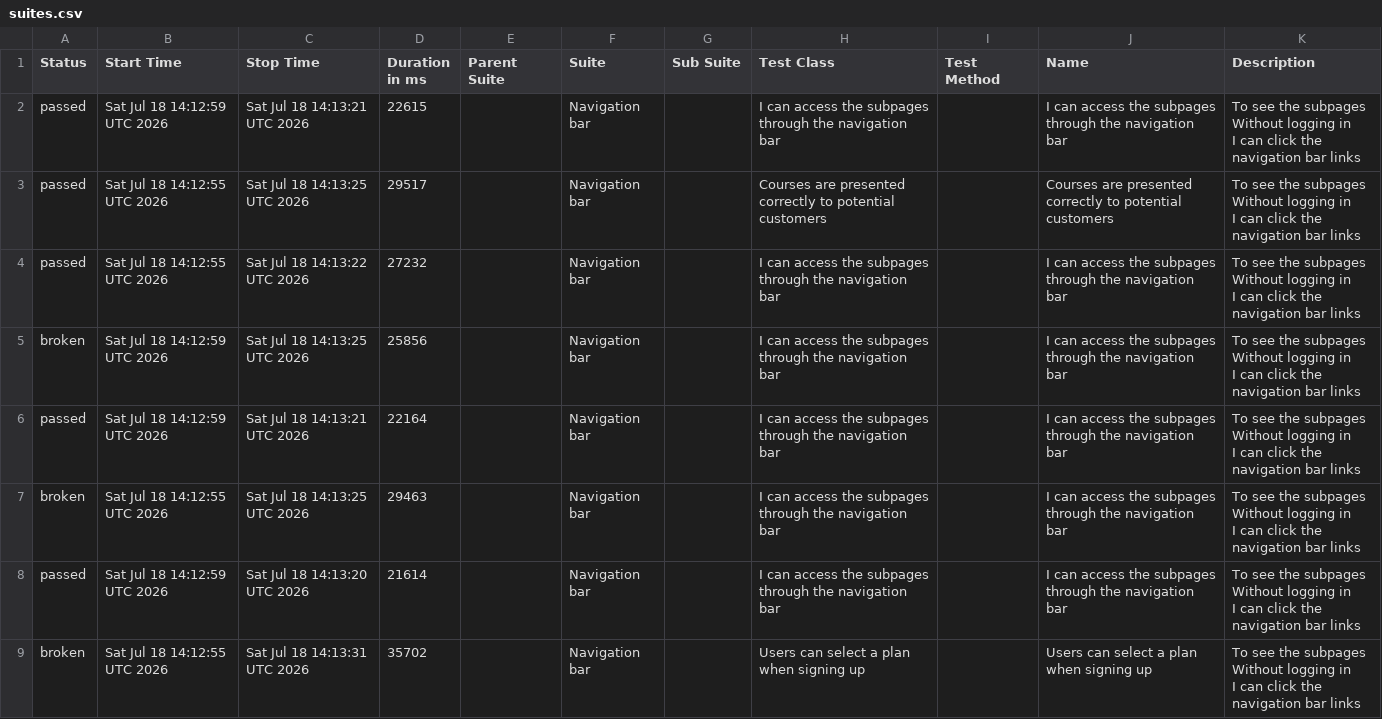
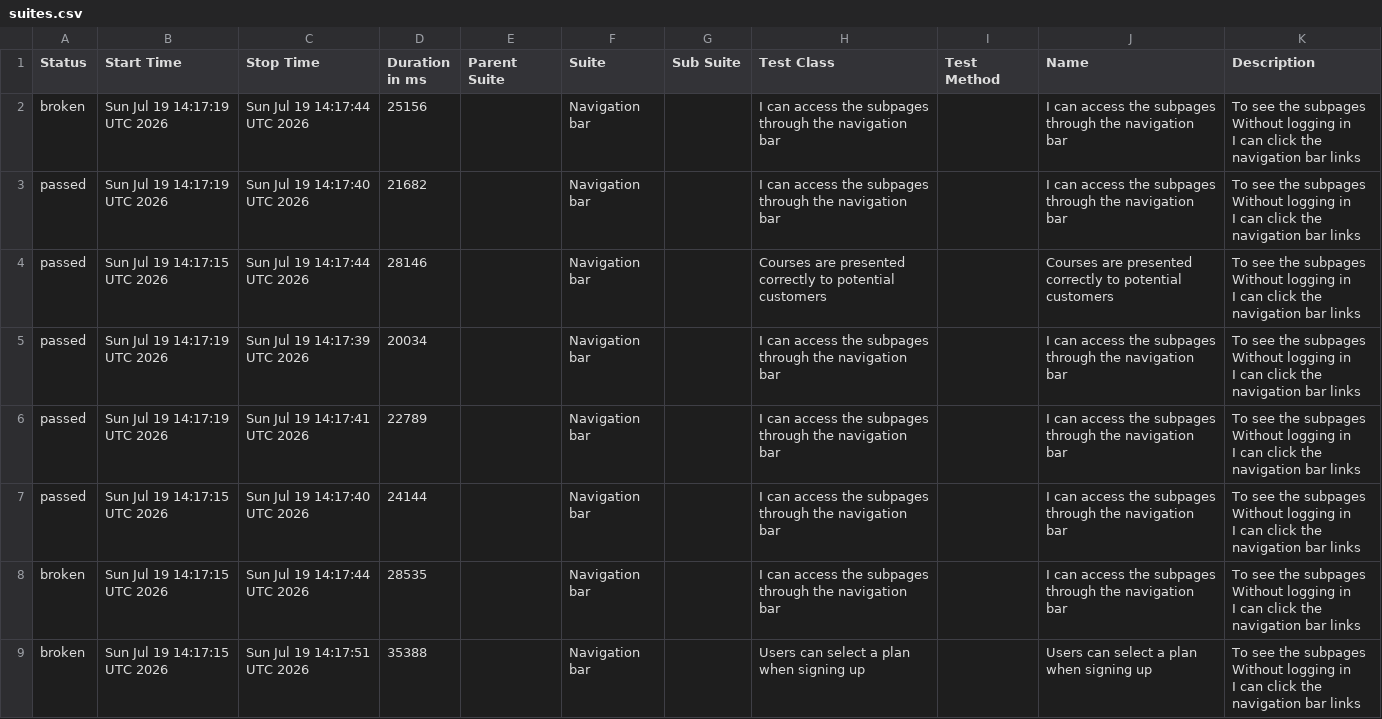
Before and after one commit to ingmarcela27/ci-reporting-building-block, a CSV file: allureReport/data/suites.csv, drawn as a sheet.

```diff
--- a/allureReport/data/suites.csv
+++ b/allureReport/data/suites.csv
@@ -1,25 +1,25 @@
 "Status","Start Time","Stop Time","Duration in ms","Parent Suite","Suite","Sub Suite","Test Class","Test Method","Name","Description"
-"passed","Sat Jul 18 14:12:59 UTC 2026","Sat Jul 18 14:13:21 UTC 2026","22615","","Navigation bar","","I can access the subpages through the navigation bar","","I can access the subpages through the navigation bar","  To see the subpages
-  Without logging in
-  I can click the navigation bar links"
-"passed","Sat Jul 18 14:12:55 UTC 2026","Sat Jul 18 14:13:25 UTC 2026","29517","","Navigation bar","","Courses are presented correctly to potential customers","","Courses are presented correctly to potential customers","  To see the subpages
-  Without logging in
-  I can click the navigation bar links"
-"passed","Sat Jul 18 14:12:55 UTC 2026","Sat Jul 18 14:13:22 UTC 2026","27232","","Navigation bar","","I can access the subpages through the navigation bar","","I can access the subpages through the navigation bar","  To see the subpages
-  Without logging in
-  I can click the navigation bar links"
-"broken","Sat Jul 18 14:12:59 UTC 2026","Sat Jul 18 14:13:25 UTC 2026","25856","","Navigation bar","","I can access the subpages through the navigation bar","","I can access the subpages through the navigation bar","  To see the subpages
-  Without logging in
-  I can click the navigation bar links"
-"passed","Sat Jul 18 14:12:59 UTC 2026","Sat Jul 18 14:13:21 UTC 2026","22164","","Navigation bar","","I can access the subpages through the navigation bar","","I can access the subpages through the navigation bar","  To see the subpages
-  Without logging in
-  I can click the navigation bar links"
-"broken","Sat Jul 18 14:12:55 UTC 2026","Sat Jul 18 14:13:25 UTC 2026","29463","","Navigation bar","","I can access the subpages through the navigation bar","","I can access the subpages through the navigation bar","  To see the subpages
-  Without logging in
-  I can click the navigation bar links"
-"passed","Sat Jul 18 14:12:59 UTC 2026","Sat Jul 18 14:13:20 UTC 2026","21614","","Navigation bar","","I can access the subpages through the navigation bar","","I can access the subpages through the navigation bar","  To see the subpages
-  Without logging in
-  I can click the navigation bar links"
-"broken","Sat Jul 18 14:12:55 UTC 2026","Sat Jul 18 14:13:31 UTC 2026","35702","","Navigation bar","","Users can select a plan when signing up","","Users can select a plan when signing up","  To see the subpages
-  Without logging in
-  I can click the navigation bar links"
+"broken","Sun Jul 19 14:17:19 UTC 2026","Sun Jul 19 14:17:44 UTC 2026","25156","","Navigation bar","","I can access the subpages through the navigation bar","","I can access the subpages through the navigation bar","  To see the subpages
+  Without logging in
+  I can click the navigation bar links"
+"passed","Sun Jul 19 14:17:19 UTC 2026","Sun Jul 19 14:17:40 UTC 2026","21682","","Navigation bar","","I can access the subpages through the navigation bar","","I can access the subpages through the navigation bar","  To see the subpages
+  Without logging in
+  I can click the navigation bar links"
+"passed","Sun Jul 19 14:17:15 UTC 2026","Sun Jul 19 14:17:44 UTC 2026","28146","","Navigation bar","","Courses are presented correctly to potential customers","","Courses are presented correctly to potential customers","  To see the subpages
+  Without logging in
+  I can click the navigation bar links"
+"passed","Sun Jul 19 14:17:19 UTC 2026","Sun Jul 19 14:17:39 UTC 2026","20034","","Navigation bar","","I can access the subpages through the navigation bar","","I can access the subpages through the navigation bar","  To see the subpages
+  Without logging in
+  I can click the navigation bar links"
+"passed","Sun Jul 19 14:17:19 UTC 2026","Sun Jul 19 14:17:41 UTC 2026","22789","","Navigation bar","","I can access the subpages through the navigation bar","","I can access the subpages through the navigation bar","  To see the subpages
+  Without logging in
+  I can click the navigation bar links"
+"passed","Sun Jul 19 14:17:15 UTC 2026","Sun Jul 19 14:17:40 UTC 2026","24144","","Navigation bar","","I can access the subpages through the navigation bar","","I can access the subpages through the navigation bar","  To see the subpages
+  Without logging in
+  I can click the navigation bar links"
+"broken","Sun Jul 19 14:17:15 UTC 2026","Sun Jul 19 14:17:44 UTC 2026","28535","","Navigation bar","","I can access the subpages through the navigation bar","","I can access the subpages through the navigation bar","  To see the subpages
+  Without logging in
+  I can click the navigation bar links"
+"broken","Sun Jul 19 14:17:15 UTC 2026","Sun Jul 19 14:17:51 UTC 2026","35388","","Navigation bar","","Users can select a plan when signing up","","Users can select a plan when signing up","  To see the subpages
+  Without logging in
+  I can click the navigation bar links"
```
Also changed, not shown: 40 other files.
